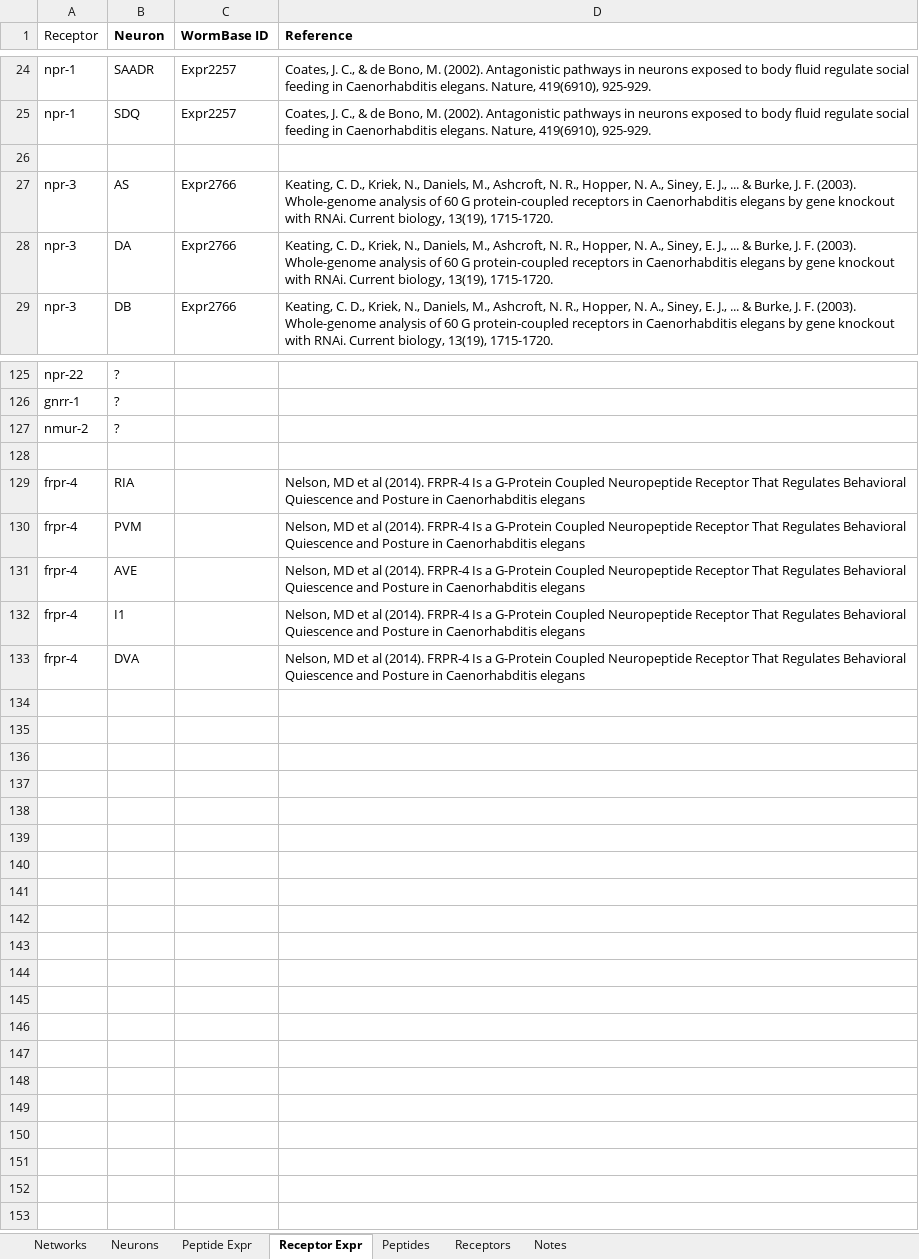
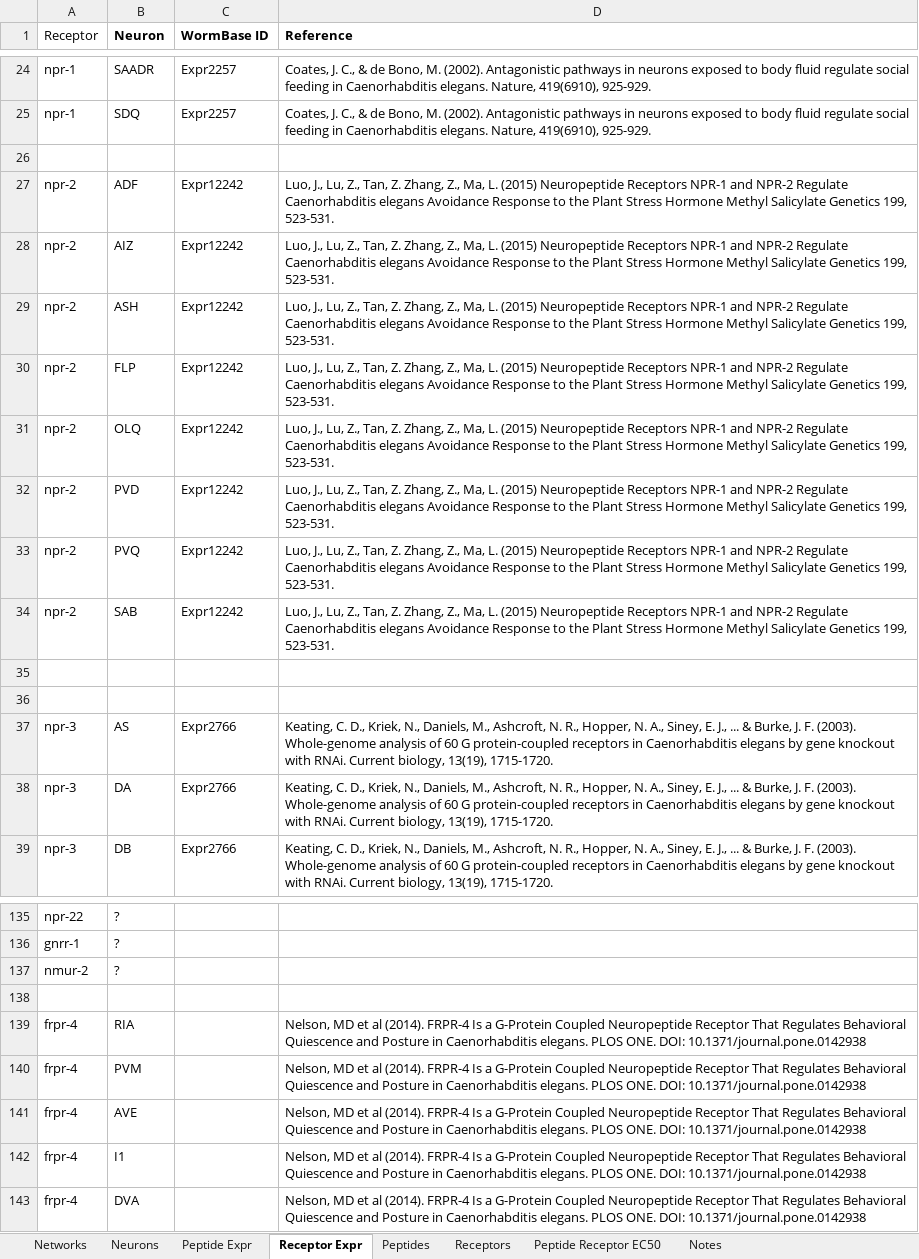
Before and after one commit to clbarnes/connectome_construct, an Excel workbook: extrasyn/src_data/neuropeptide_spreadsheet.xlsx, sheet Receptor Expr, drawn as a sheet; only a part is shown, gaps mark what is left out; values as stored, in another font and other column widths than the file's, no borders; charts and pictures not drawn; addresses are those after the commit; the diff names each change by its address in the sheet, - before the commit and + after, or states it on an @@ line.

```diff
--- a/extrasyn/src_data/neuropeptide_spreadsheet.xlsx (sheet Receptor Expr)
+++ b/extrasyn/src_data/neuropeptide_spreadsheet.xlsx (sheet Receptor Expr)
+sheet tab: Peptide Receptor EC50
+row 27: npr-2 | ADF | Expr12242 | Luo, J., Lu, Z., Tan, Z. Zhang, Z., Ma, L. (2015) Neuropeptide Receptors NPR-1 and NPR-2 Regulate Caenorhabditis elegans Avoidance Response to the Plant Stress Hormone Methyl Salicylate Genetics 199, 523-531.
+row 28: npr-2 | AIZ | Expr12242 | Luo, J., Lu, Z., Tan, Z. Zhang, Z., Ma, L. (2015) Neuropeptide Receptors NPR-1 and NPR-2 Regulate Caenorhabditis elegans Avoidance Response to the Plant Stress Hormone Methyl Salicylate Genetics 199, 523-531.
+row 29: npr-2 | ASH | Expr12242 | Luo, J., Lu, Z., Tan, Z. Zhang, Z., Ma, L. (2015) Neuropeptide Receptors NPR-1 and NPR-2 Regulate Caenorhabditis elegans Avoidance Response to the Plant Stress Hormone Methyl Salicylate Genetics 199, 523-531.
+row 30: npr-2 | FLP | Expr12242 | Luo, J., Lu, Z., Tan, Z. Zhang, Z., Ma, L. (2015) Neuropeptide Receptors NPR-1 and NPR-2 Regulate Caenorhabditis elegans Avoidance Response to the Plant Stress Hormone Methyl Salicylate Genetics 199, 523-531.
+row 31: npr-2 | OLQ | Expr12242 | Luo, J., Lu, Z., Tan, Z. Zhang, Z., Ma, L. (2015) Neuropeptide Receptors NPR-1 and NPR-2 Regulate Caenorhabditis elegans Avoidance Response to the Plant Stress Hormone Methyl Salicylate Genetics 199, 523-531.
+row 32: npr-2 | PVD | Expr12242 | Luo, J., Lu, Z., Tan, Z. Zhang, Z., Ma, L. (2015) Neuropeptide Receptors NPR-1 and NPR-2 Regulate Caenorhabditis elegans Avoidance Response to the Plant Stress Hormone Methyl Salicylate Genetics 199, 523-531.
+row 33: npr-2 | PVQ | Expr12242 | Luo, J., Lu, Z., Tan, Z. Zhang, Z., Ma, L. (2015) Neuropeptide Receptors NPR-1 and NPR-2 Regulate Caenorhabditis elegans Avoidance Response to the Plant Stress Hormone Methyl Salicylate Genetics 199, 523-531.
+row 34: npr-2 | SAB | Expr12242 | Luo, J., Lu, Z., Tan, Z. Zhang, Z., Ma, L. (2015) Neuropeptide Receptors NPR-1 and NPR-2 Regulate Caenorhabditis elegans Avoidance Response to the Plant Stress Hormone Methyl Salicylate Genetics 199, 523-531.
+row 35: (empty)
+row 36: (empty)
-D139:D143 (Reference): …in Caenorhabditis elegans
+D139:D143 (Reference): …in Caenorhabditis elegans. PLOS ONE. DOI: 10.1371/journal.pone.0142938
```
Also changed, not shown: sheet Neurons, sheet Notes, sheet Networks, sheet Peptide Expr, sheet Receptors, sheet Peptides, charts or pictures, extrasyn/src_data/monoamine_spreadsheet.xlsx, 10 other files.
